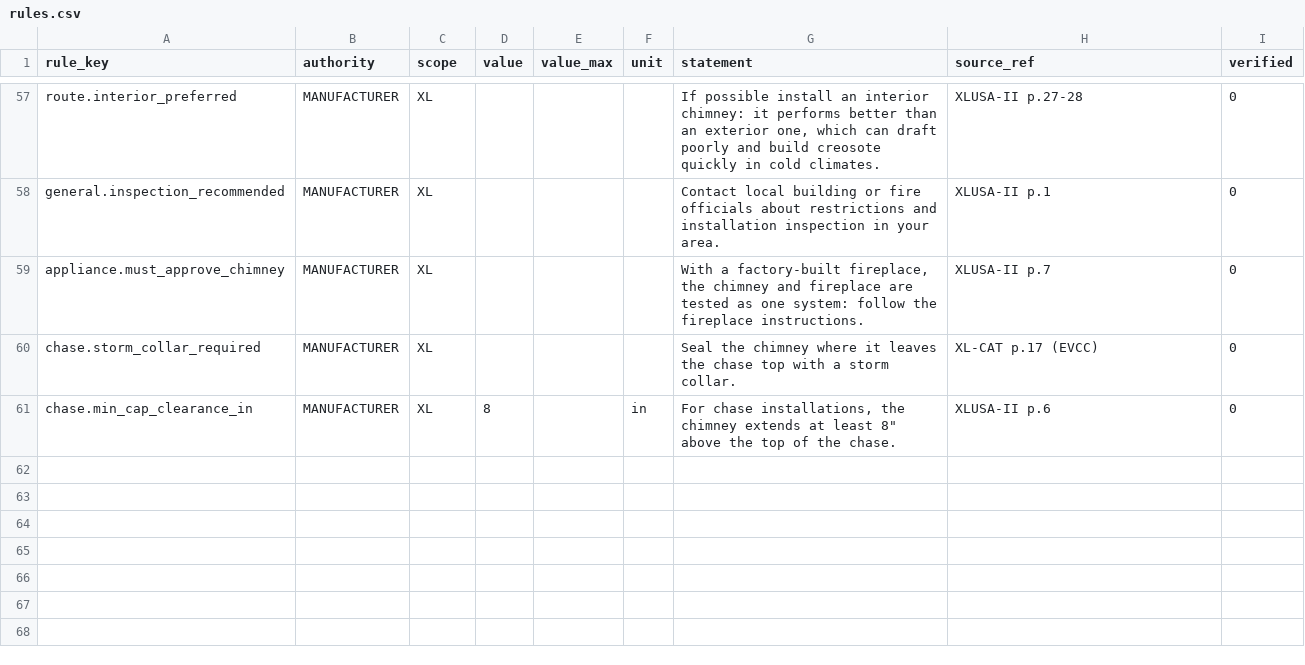
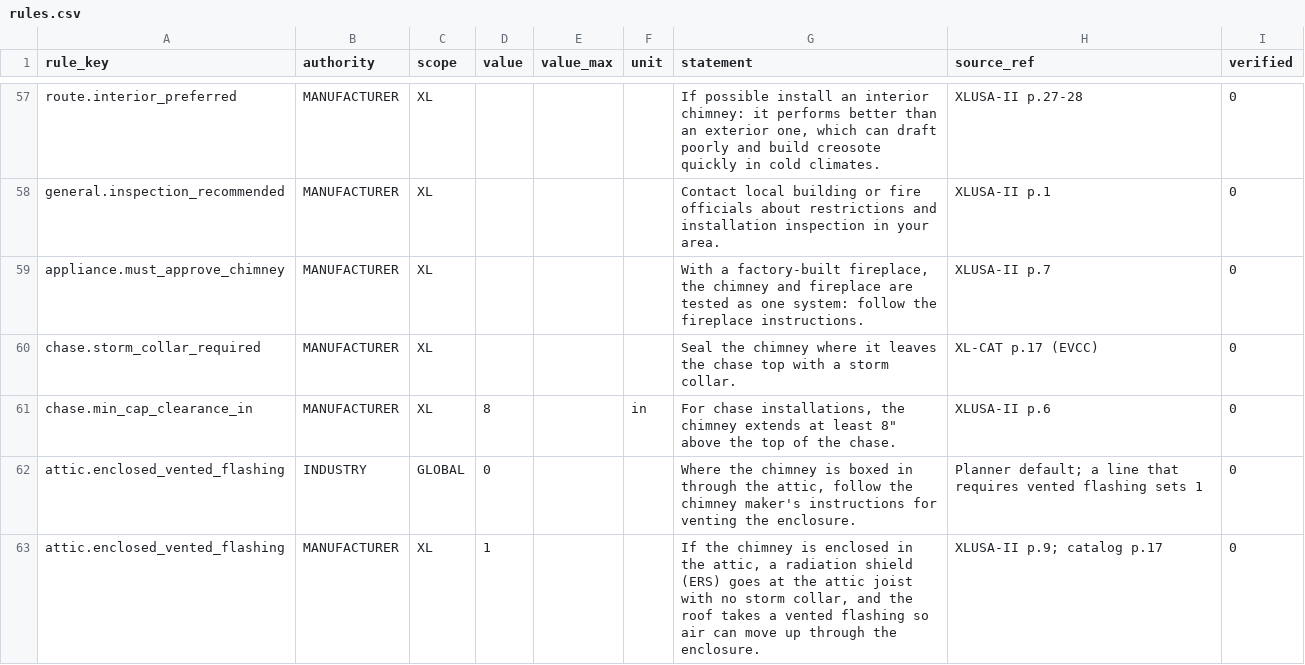
Before and after one commit to project-creason/chimney_planner, a CSV file: catalog/shared/rules.csv, drawn as a sheet; only a part is shown, gaps mark what is left out.

```diff
--- a/catalog/shared/rules.csv
+++ b/catalog/shared/rules.csv
@@ -61 +61,3 @@ chase.storm_collar_required,MANUFACTURER,XL,,,,Seal the chimney where it leaves
 chase.min_cap_clearance_in,MANUFACTURER,XL,8,,in,"For chase installations, the chimney extends at least 8"" above the top of the chase.",XLUSA-II p.6,0
+attic.enclosed_vented_flashing,INDUSTRY,GLOBAL,0,,,"Where the chimney is boxed in through the attic, follow the chimney maker's instructions for venting the enclosure.",Planner default; a line that requires vented flashing sets 1,0
+attic.enclosed_vented_flashing,MANUFACTURER,XL,1,,,"If the chimney is enclosed in the attic, a radiation shield (ERS) goes at the attic joist with no storm collar, and the roof takes a vented flashing so air can move up through the enclosure.","XLUSA-II p.9; catalog p.17",0
```
Also changed, not shown: catalog/lines/XL/parts.csv, catalog/shared/attribute_defs.csv, 10 other files.
